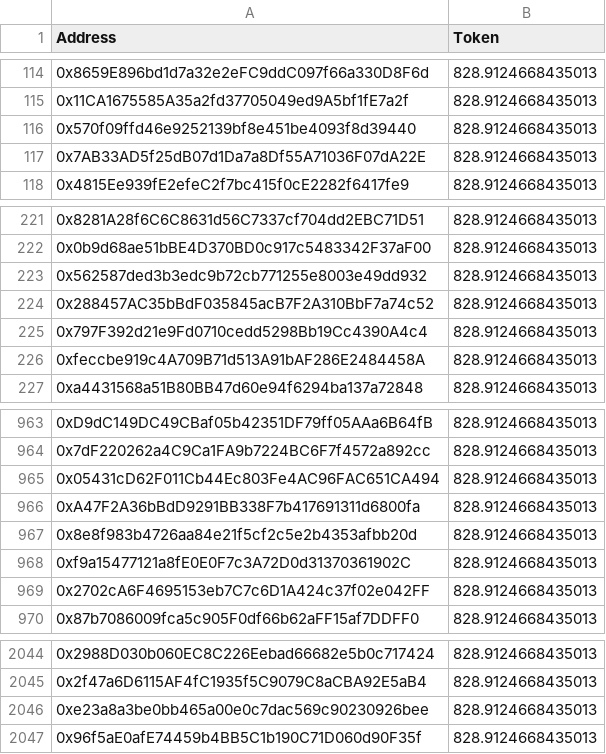
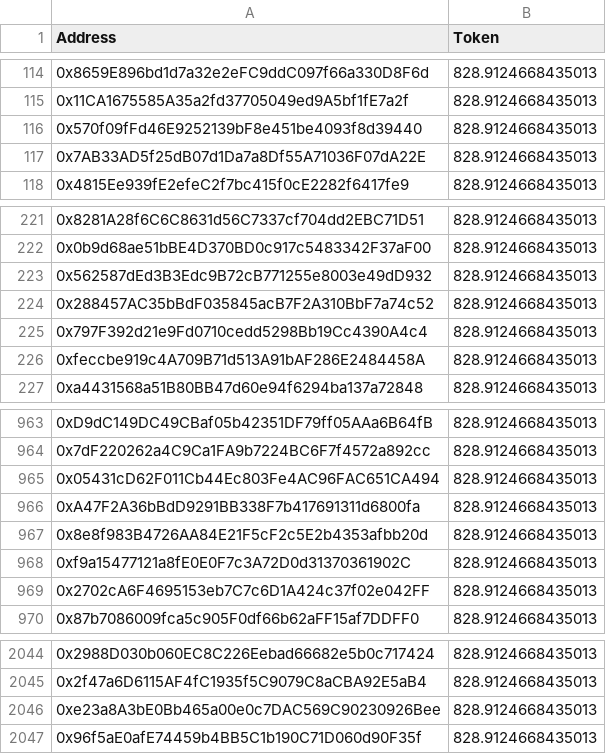
Before and after one commit to gizatechxyz/airdrop-data, a CSV file: processed/layer3_allocations.csv, drawn as a sheet; only a part is shown, gaps mark what is left out.

Commit message:
Update alloc

```diff
--- a/processed/layer3_allocations.csv
+++ b/processed/layer3_allocations.csv
@@ -115,3 +115,3 @@ Address,Token
 0x11CA1675585A35a2fd37705049ed9A5bf1fE7a2f,828.9124668435013
-0x570f09ffd46e9252139bf8e451be4093f8d39440,828.9124668435013
+0x570f09fFd46E9252139bF8e451be4093f8d39440,828.9124668435013
 0x7AB33AD5f25dB07d1Da7a8Df55A71036F07dA22E,828.9124668435013
@@ -222,3 +222,3 @@ Address,Token
 0x0b9d68ae51bBE4D370BD0c917c5483342F37aF00,828.9124668435013
-0x562587ded3b3edc9b72cb771255e8003e49dd932,828.9124668435013
+0x562587dEd3B3Edc9B72cB771255e8003e49dD932,828.9124668435013
 0x288457AC35bBdF035845acB7F2A310BbF7a74c52,828.9124668435013
@@ -966,3 +966,3 @@ Address,Token
 0xA47F2A36bBdD9291BB338F7b417691311d6800fa,828.9124668435013
-0x8e8f983b4726aa84e21f5cf2c5e2b4353afbb20d,828.9124668435013
+0x8e8f983B4726AA84E21F5cF2c5E2b4353afbb20d,828.9124668435013
 0xf9a15477121a8fE0E0F7c3A72D0d31370361902C,828.9124668435013
@@ -2045,3 +2045,3 @@ Address,Token
 0x2f47a6D6115AF4fC1935f5C9079C8aCBA92E5aB4,828.9124668435013
-0xe23a8a3be0bb465a00e0c7dac569c90230926bee,828.9124668435013
+0xe23a8A3bE0Bb465a00e0c7DAC569C90230926Bee,828.9124668435013
 0x96f5aE0afE74459b4BB5C1b190C71D060d90F35f,828.9124668435013
```
Also changed, not shown: 15 other files.
